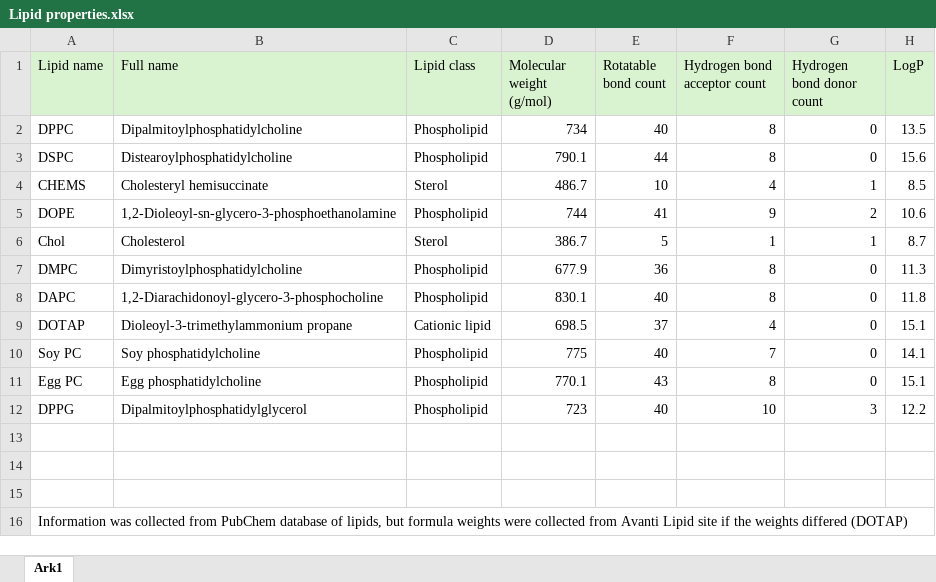
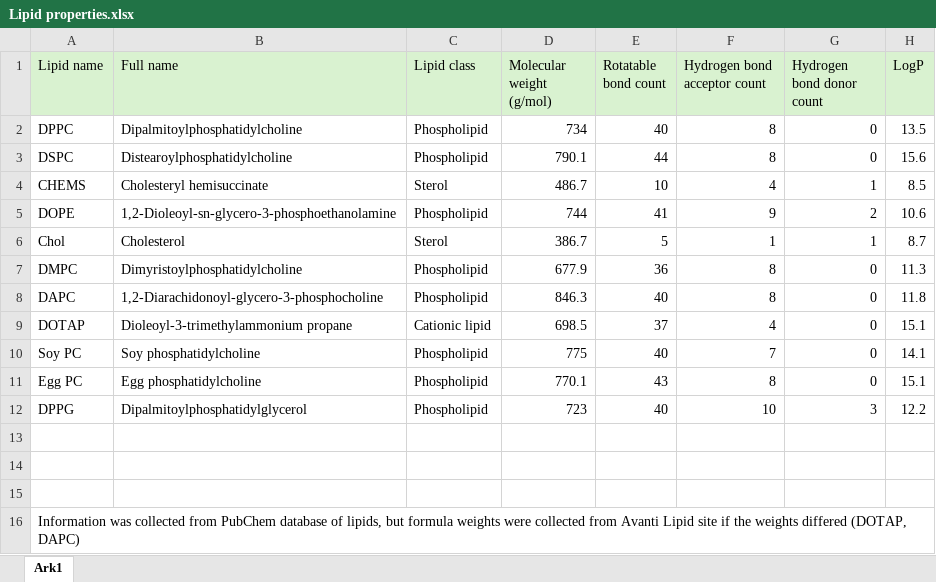
Before and after one commit to marikkes/Liposome-XGBoost-model, an Excel workbook: data/excel/Lipid properties.xlsx, sheet Ark1, drawn as a sheet; only a part is shown; values as stored, in another font and other column widths than the file's, no borders; the diff names each change by its address in the sheet, - before the commit and + after, or states it on an @@ line.

Commit message:
Updated lipid properties

```diff
--- a/data/excel/Lipid properties.xlsx (sheet Ark1)
+++ b/data/excel/Lipid properties.xlsx (sheet Ark1)
-D8 (Molecular weight (g/mol)): 830.1
+D8 (Molecular weight (g/mol)): 846.3
-A16 (Lipid name): …weights differed (DOTAP)
+A16 (Lipid name): …weights differed (DOTAP, DAPC)
```
